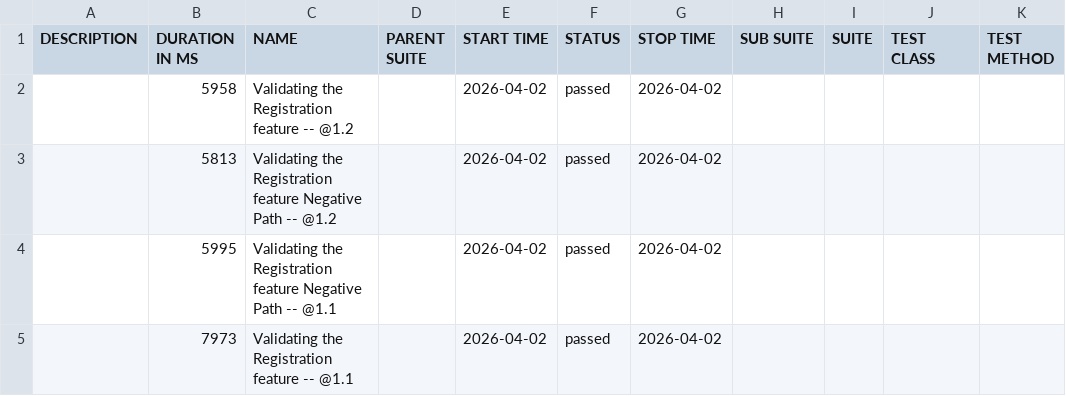
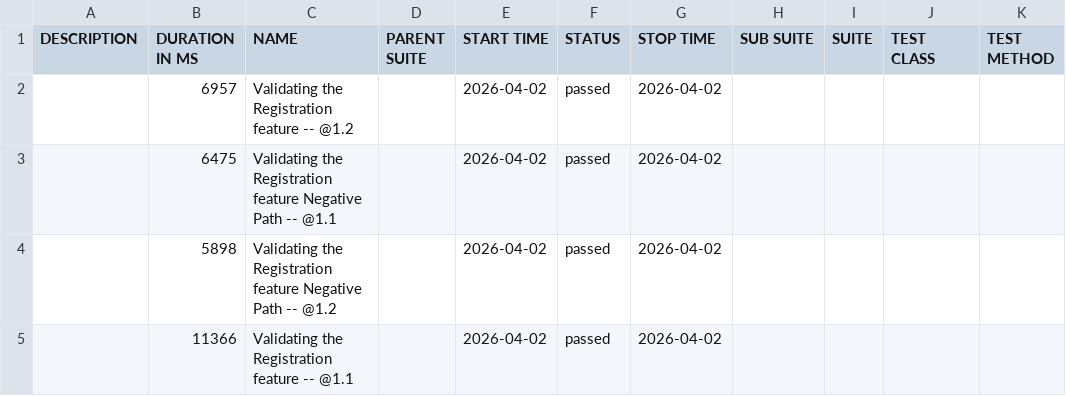
Before and after one commit to JQPerficient/automation-reports, a CSV file: data/suites.csv, drawn as a sheet.

```diff
--- a/data/suites.csv
+++ b/data/suites.csv
@@ -1,5 +1,5 @@
 "DESCRIPTION","DURATION IN MS","NAME","PARENT SUITE","START TIME","STATUS","STOP TIME","SUB SUITE","SUITE","TEST CLASS","TEST METHOD"
-"","5958","Validating the Registration feature -- @1.2 ","","2026-04-02","passed","2026-04-02","","","",""
-"","5813","Validating the Registration feature Negative Path -- @1.2 ","","2026-04-02","passed","2026-04-02","","","",""
-"","5995","Validating the Registration feature Negative Path -- @1.1 ","","2026-04-02","passed","2026-04-02","","","",""
-"","7973","Validating the Registration feature -- @1.1 ","","2026-04-02","passed","2026-04-02","","","",""
+"","6957","Validating the Registration feature -- @1.2 ","","2026-04-02","passed","2026-04-02","","","",""
+"","6475","Validating the Registration feature Negative Path -- @1.1 ","","2026-04-02","passed","2026-04-02","","","",""
+"","5898","Validating the Registration feature Negative Path -- @1.2 ","","2026-04-02","passed","2026-04-02","","","",""
+"","11366","Validating the Registration feature -- @1.1 ","","2026-04-02","passed","2026-04-02","","","",""
```
Also changed, not shown: 22 other files.
